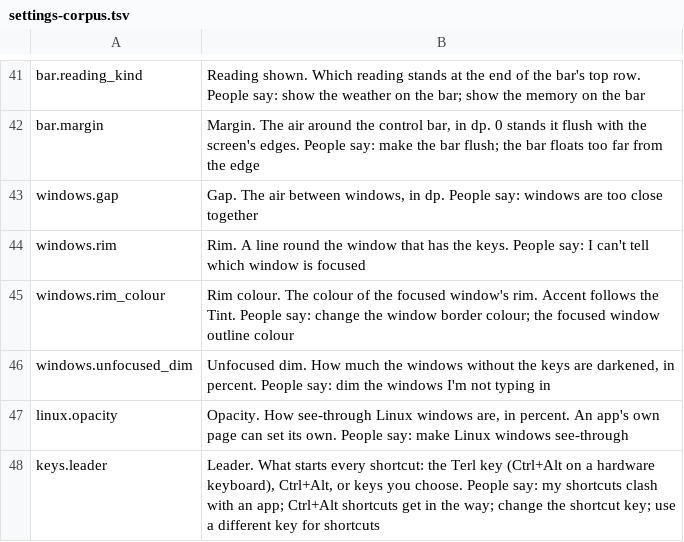
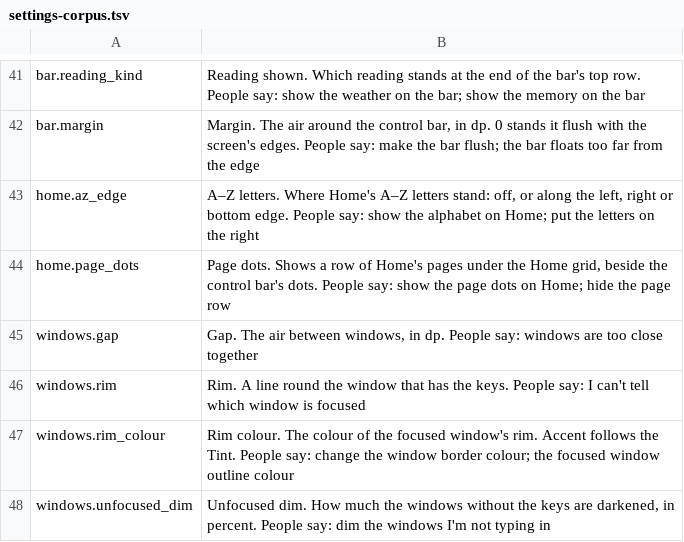
Before and after one commit to PickleHik3/termux-launcher, a TSV file: app/src/main/assets/assistant/settings-corpus.tsv, drawn as a sheet; only a part is shown, gaps mark what is left out; the shorter side is filled out with more unchanged rows; the diff names each change by its address in the sheet, - before the commit and + after, or states it on an @@ line.

```diff
--- a/app/src/main/assets/assistant/settings-corpus.tsv
+++ b/app/src/main/assets/assistant/settings-corpus.tsv
+row 43: home.az_edge | A–Z letters. Where Home's A–Z letters stand: off, or along the left, right or bottom edge. People say: show the alphabet on Home; put the letters on the right
+row 44: home.page_dots | Page dots. Shows a row of Home's pages under the Home grid, beside the control bar's dots. People say: show the page dots on Home; hide the page row
```
Also changed, not shown: 1 other file.
